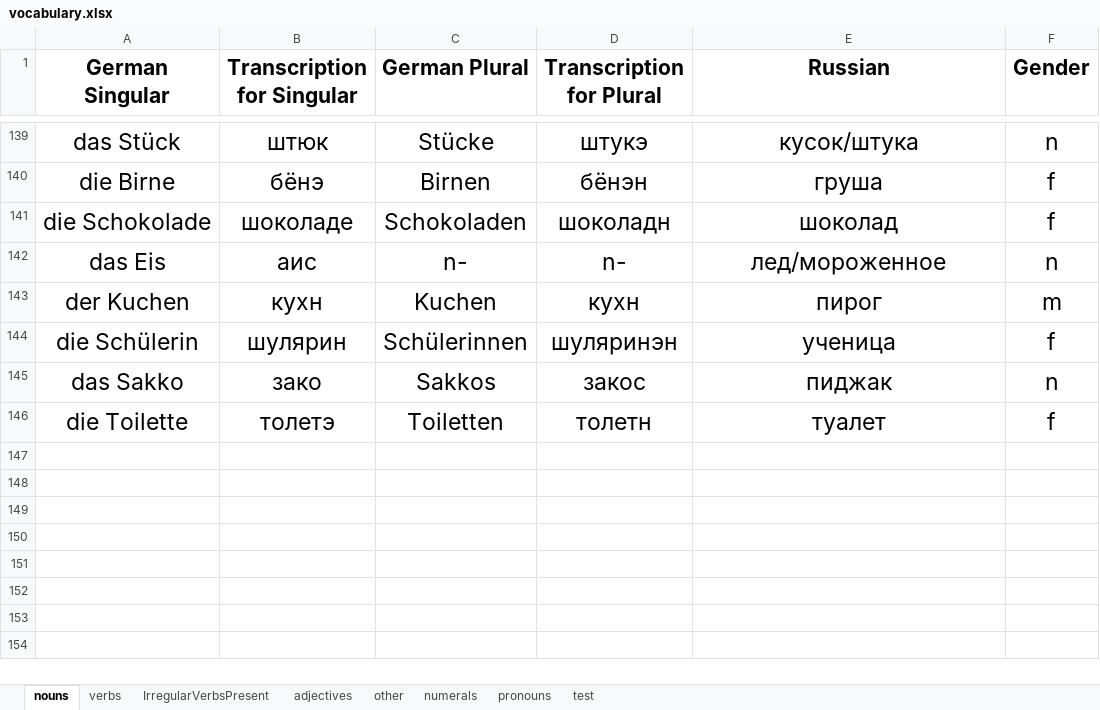
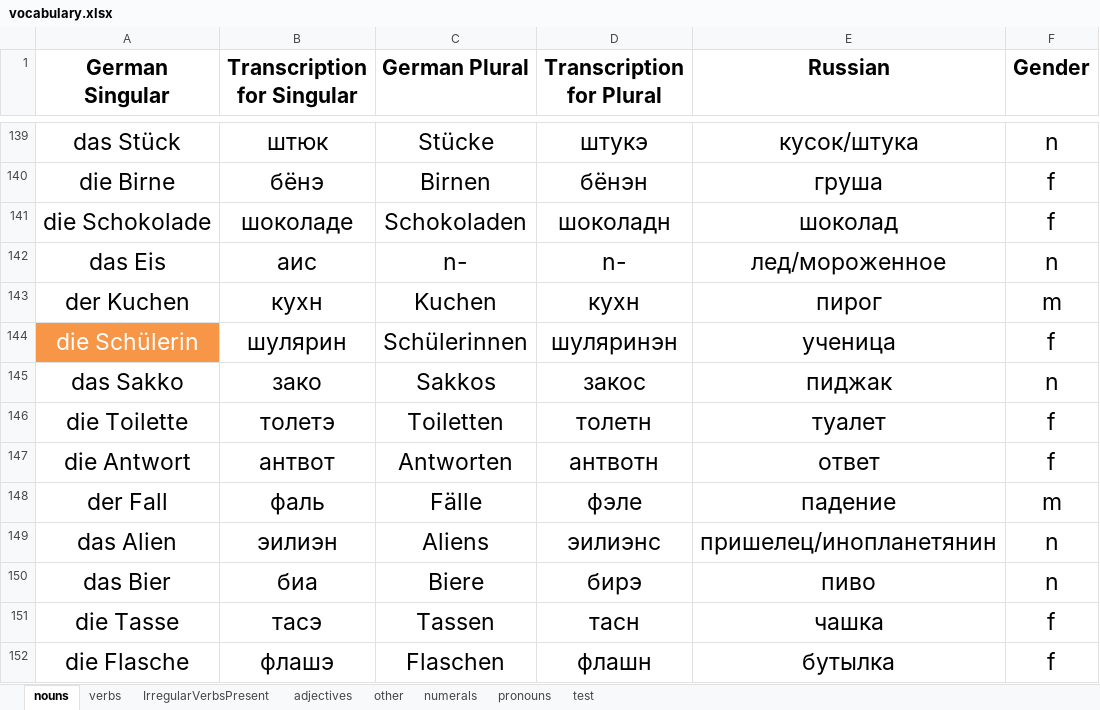
Before and after one commit to pronamka/dictation_manager, an Excel workbook: vocabulary.xlsx, sheet nouns, drawn as a sheet; only a part is shown, gaps mark what is left out; values as stored, in another font and other column widths than the file's, no borders; the diff covers the shown part only; the diff names each change by its address in the sheet, - before the commit and + after, or states it on an @@ line.

```diff
--- a/vocabulary.xlsx (sheet nouns)
+++ b/vocabulary.xlsx (sheet nouns)
@@ A144 fill: none → #F79646, text colour: black → #FFFFFF @@
+row 147: die Antwort | антвот | Antworten | антвотн | ответ | f
+row 148: der Fall | фаль | Fälle | фэле | падение | m
+row 149: das Alien | эилиэн | Aliens | эилиэнс | пришелец/инопланетянин | n
+row 150: das Bier | биа | Biere | бирэ | пиво | n
+row 151: die Tasse | тасэ | Tassen | тасн | чашка | f
+row 152: die Flasche | флашэ | Flaschen | флашн | бутылка | f
```
Also changed, not shown: 8 added rows and cell formats elsewhere in this sheet, sheet IrregularVerbsPresent, sheet verbs, sheet other, sheet adjectives.
